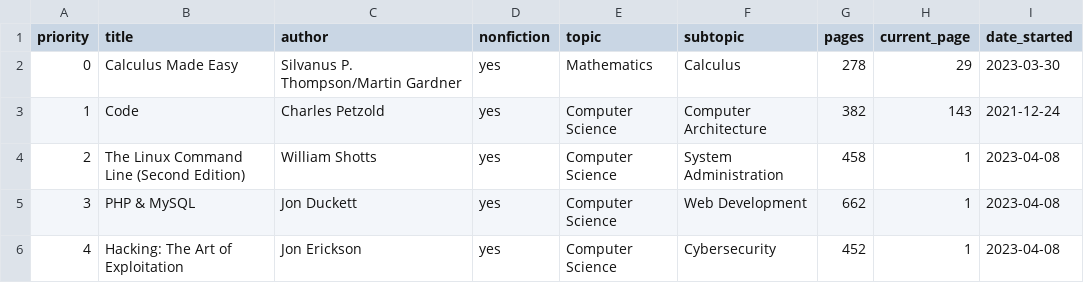
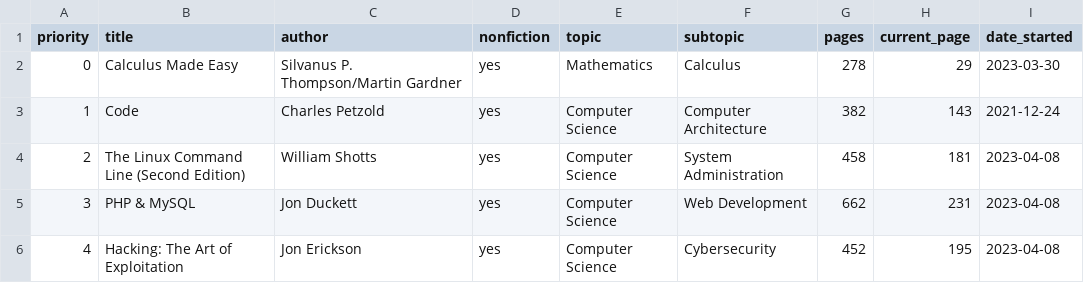
Before and after one commit to Trianan/Babelmark, a CSV file: in_progress.csv, drawn as a sheet.

Commit message:
Complete editing book functionality with streamlined command for updating current page.

```diff
--- a/in_progress.csv
+++ b/in_progress.csv
@@ -3,4 +3,4 @@ priority,title,author,nonfiction,topic,subtopic,pages,current_page,date_started
 1,Code,Charles Petzold,yes,Computer Science,Computer Architecture,382,143,2021-12-24
-2,The Linux Command Line (Second Edition),William Shotts,yes,Computer Science,System Administration,458,1,2023-04-08
-3,PHP & MySQL,Jon Duckett,yes,Computer Science,Web Development,662,1,2023-04-08
-4,Hacking: The Art of Exploitation,Jon Erickson,yes,Computer Science,Cybersecurity,452,1,2023-04-08
+2,The Linux Command Line (Second Edition),William Shotts,yes,Computer Science,System Administration,458,181,2023-04-08
+3,PHP & MySQL,Jon Duckett,yes,Computer Science,Web Development,662,231,2023-04-08
+4,Hacking: The Art of Exploitation,Jon Erickson,yes,Computer Science,Cybersecurity,452,195,2023-04-08
```
Also changed, not shown: 1 other file.
